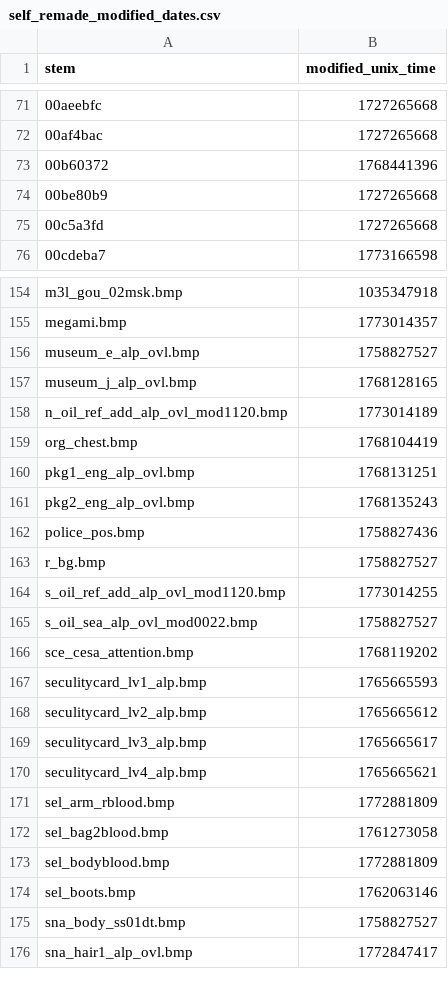
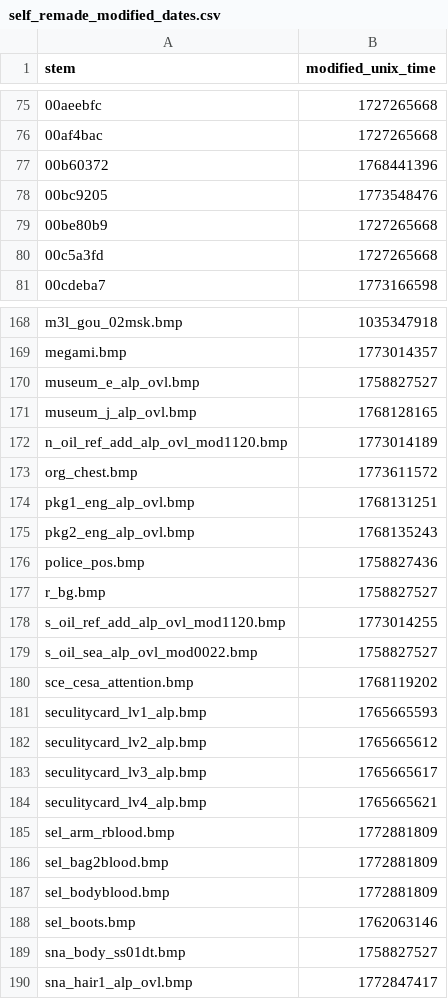
Before and after one commit to ShizCalev/MGS2-Community-Bugfix-Compilation, a CSV file: self_remade_modified_dates.csv, drawn as a sheet; only a part is shown, gaps mark what is left out; the diff covers the shown part only.

```diff
--- a/self_remade_modified_dates.csv
+++ b/self_remade_modified_dates.csv
@@ -73,2 +77,3 @@ stem,modified_unix_time
 00b60372,1768441396
+00bc9205,1773548476
 00be80b9,1727265668
@@ -158,3 +172,3 @@ museum_j_alp_ovl.bmp,1768128165
 n_oil_ref_add_alp_ovl_mod1120.bmp,1773014189
-org_chest.bmp,1768104419
+org_chest.bmp,1773611572
 pkg1_eng_alp_ovl.bmp,1768131251
@@ -171,3 +185,3 @@ seculitycard_lv4_alp.bmp,1765665621
 sel_arm_rblood.bmp,1772881809
-sel_bag2blood.bmp,1761273058
+sel_bag2blood.bmp,1772881809
 sel_bodyblood.bmp,1772881809
```
Also changed, not shown: 13 added rows elsewhere in this file, 45 other files.
